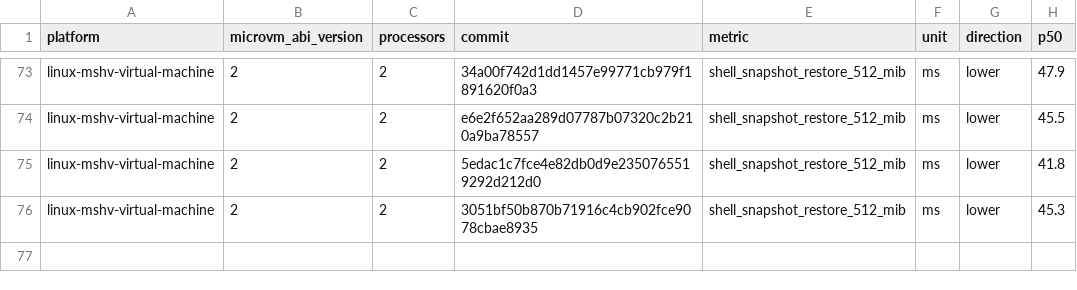
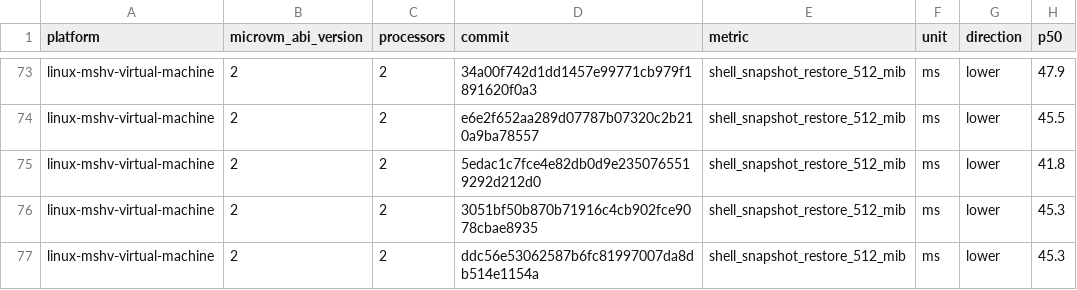
Before and after one commit to STUNSLAP/llllllllIl, a CSV file: data/linux-mshv-virtual-machine-microvm-v2-2vcpu.csv, drawn as a sheet; only a part is shown, gaps mark what is left out; the diff names each change by its address in the sheet, - before the commit and + after, or states it on an @@ line.

```diff
--- a/data/linux-mshv-virtual-machine-microvm-v2-2vcpu.csv
+++ b/data/linux-mshv-virtual-machine-microvm-v2-2vcpu.csv
+row 77: linux-mshv-virtual-machine | 2 | 2 | ddc56e53062587b6fc81997007da8db514e1154a | shell_snapshot_restore_512_mib | ms | lower | 45.3
```
Also changed, not shown: data/linux-kvm-virtual-machine-microvm-v2-1vcpu.csv, data/linux-mshv-virtual-machine-microvm-v2-1vcpu.csv, 9 other files.
